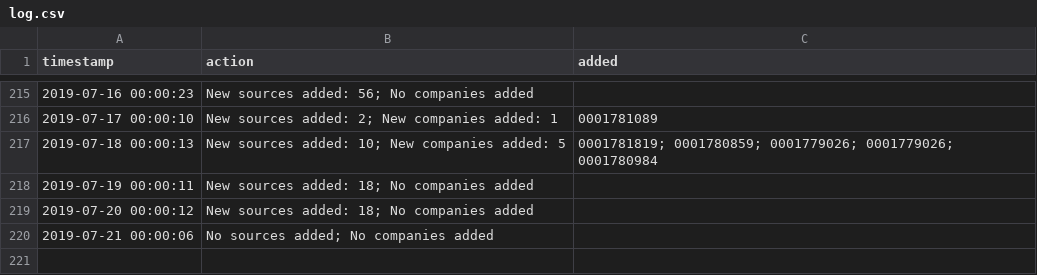
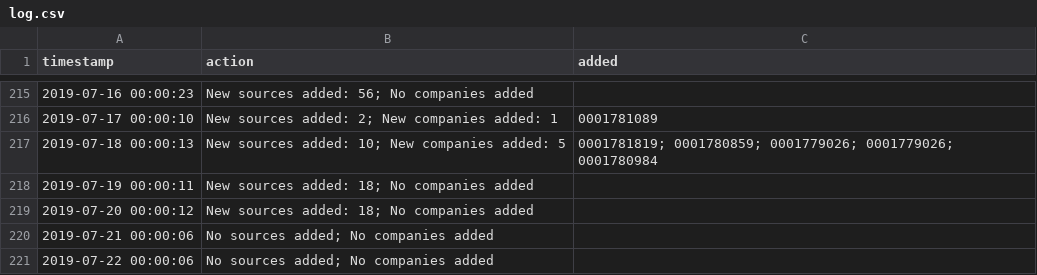
Before and after one commit to t-morrison/t-morrison.github.io, a CSV file: abs-ee/data/log.csv, drawn as a sheet; only a part is shown, gaps mark what is left out.

Commit message:
updating companies and log

```diff
--- a/abs-ee/data/log.csv
+++ b/abs-ee/data/log.csv
@@ -220 +220,2 @@
 "2019-07-21 00:00:06","No sources added; No companies added",""
+"2019-07-22 00:00:06","No sources added; No companies added",""
```
